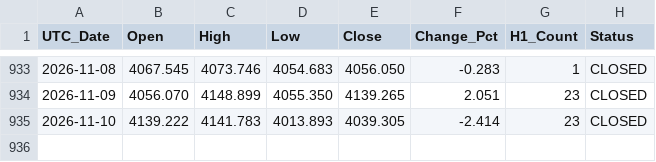
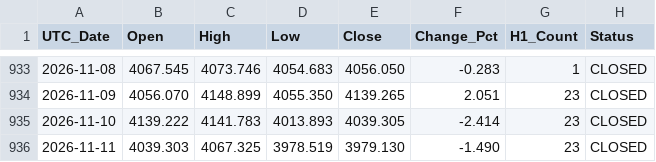
Before and after one commit to szegediz80-coder/gold-xauusd-data, a CSV file: data/XAUUSD_D1_ASK_UTC.csv, drawn as a sheet; only a part is shown, gaps mark what is left out; the diff names each change by its address in the sheet, - before the commit and + after, or states it on an @@ line.

```diff
--- a/data/XAUUSD_D1_ASK_UTC.csv
+++ b/data/XAUUSD_D1_ASK_UTC.csv
+row 936: 2026-11-11 | 4039.303 | 4067.325 | 3978.519 | 3979.130 | -1.490 | 23 | CLOSED
```
Also changed, not shown: 2 other files.
